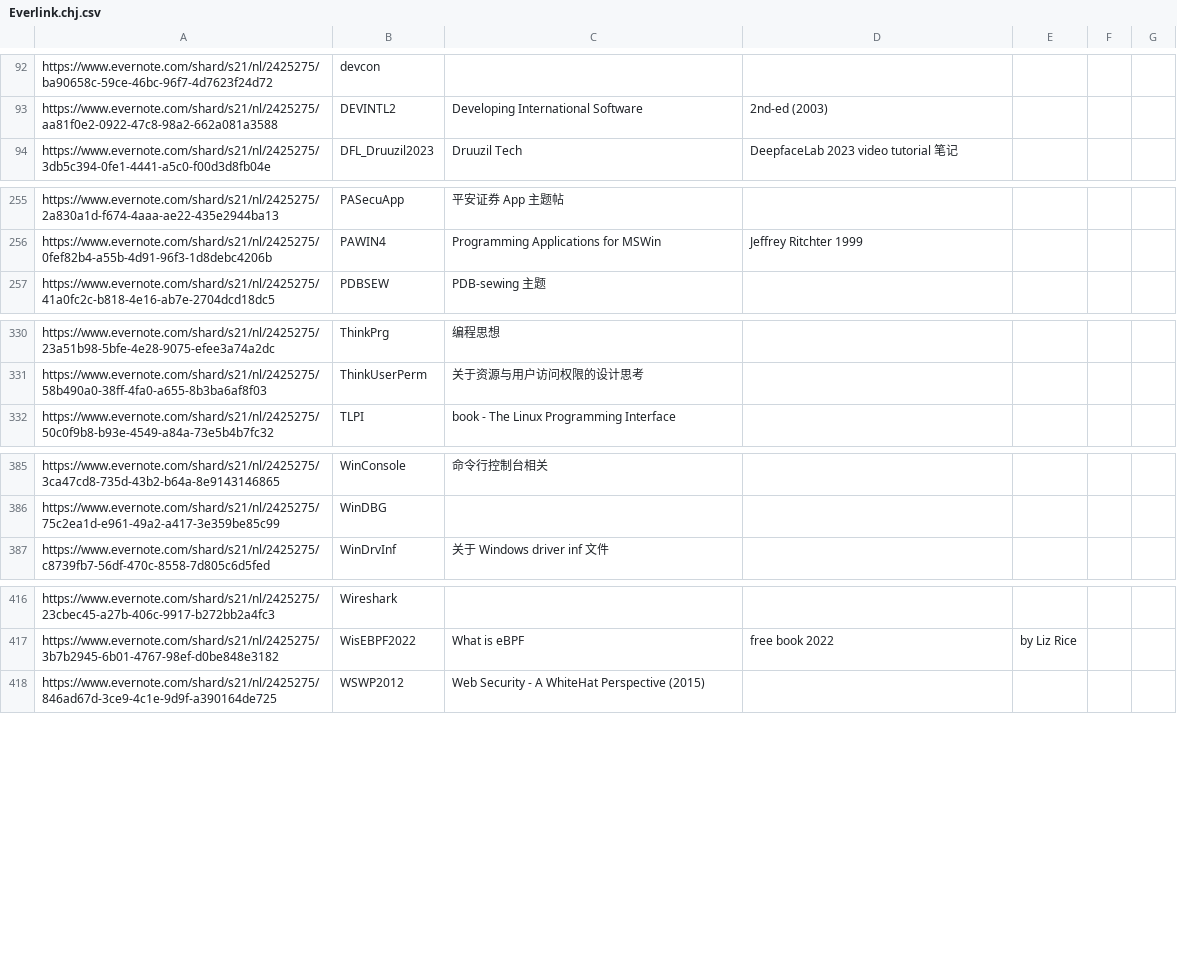
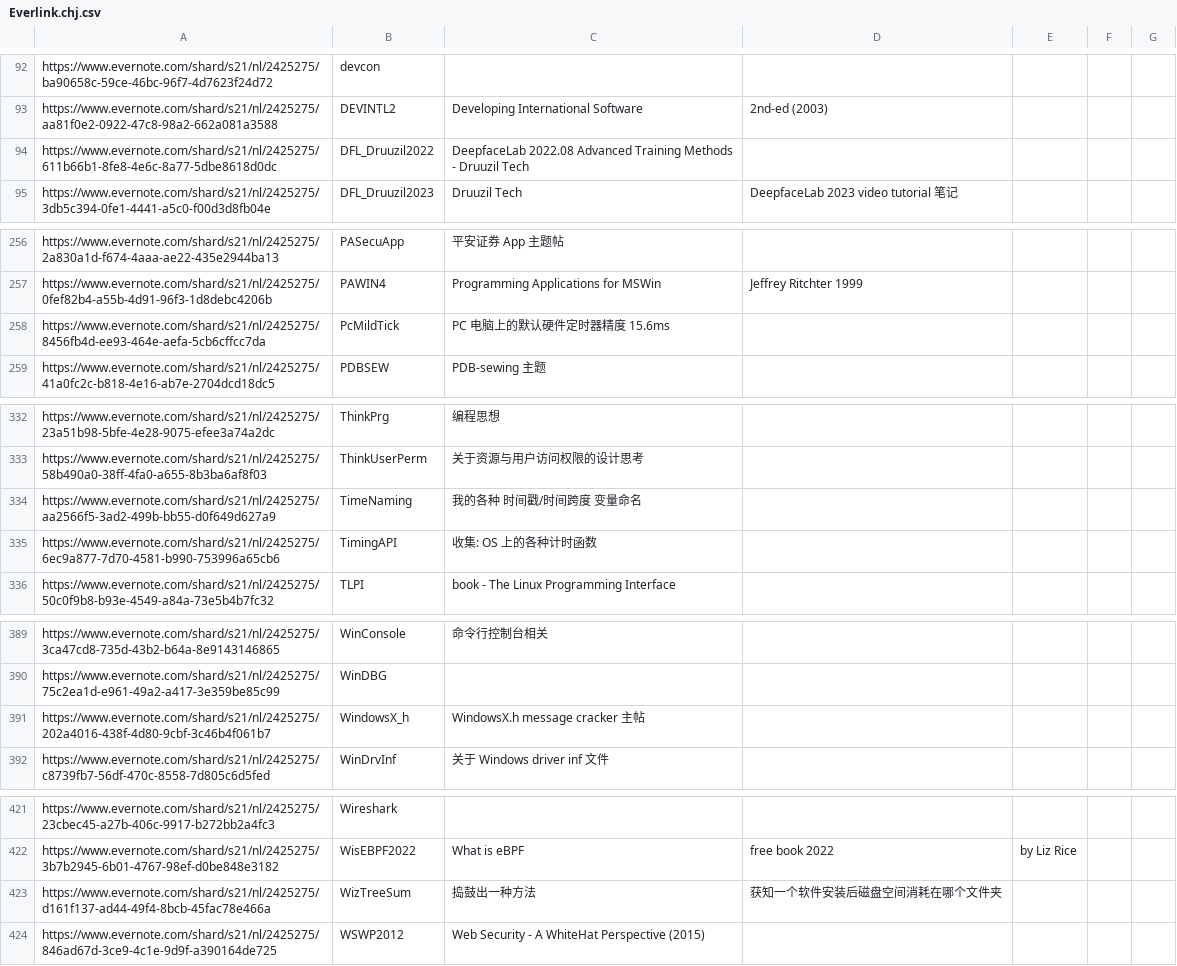
Before and after one commit to chjfth/trivials, a CSV file: ahk/Everlink.chj.csv, drawn as a sheet; only a part is shown, gaps mark what is left out.

```diff
--- a/ahk/Everlink.chj.csv
+++ b/ahk/Everlink.chj.csv
@@ -93,2 +93,3 @@ https://www.evernote.com/shard/s21/nl/2425275/ba90658c-59ce-46bc-96f7-4d7623f24d
 https://www.evernote.com/shard/s21/nl/2425275/aa81f0e2-0922-47c8-98a2-662a081a3588 , DEVINTL2 , Developing International Software, 2nd-ed (2003)
+https://www.evernote.com/shard/s21/nl/2425275/611b66b1-8fe8-4e6c-8a77-5dbe8618d0dc , DFL_Druuzil2022 , DeepfaceLab 2022.08 Advanced Training Methods - Druuzil Tech
 https://www.evernote.com/shard/s21/nl/2425275/3db5c394-0fe1-4441-a5c0-f00d3d8fb04e , DFL_Druuzil2023 , Druuzil Tech, DeepfaceLab 2023 video tutorial 笔记
@@ -256,2 +257,3 @@ https://www.evernote.com/shard/s21/nl/2425275/2a830a1d-f674-4aaa-ae22-435e2944ba
 https://www.evernote.com/shard/s21/nl/2425275/0fef82b4-a55b-4d91-96f3-1d8debc4206b , PAWIN4 , Programming Applications for MSWin, Jeffrey Ritchter 1999
+https://www.evernote.com/shard/s21/nl/2425275/8456fb4d-ee93-464e-aefa-5cb6cffcc7da , PcMildTick , PC 电脑上的默认硬件定时器精度 15.6ms
 https://www.evernote.com/shard/s21/nl/2425275/41a0fc2c-b818-4e16-ab7e-2704dcd18dc5 , PDBSEW , PDB-sewing 主题
@@ -331,2 +333,4 @@ https://www.evernote.com/shard/s21/nl/2425275/23a51b98-5bfe-4e28-9075-efee3a74a2
 https://www.evernote.com/shard/s21/nl/2425275/58b490a0-38ff-4fa0-a655-8b3ba6af8f03 , ThinkUserPerm , 关于资源与用户访问权限的设计思考
+https://www.evernote.com/shard/s21/nl/2425275/aa2566f5-3ad2-499b-bb55-d0f649d627a9 , TimeNaming , 我的各种 时间戳/时间跨度 变量命名
+https://www.evernote.com/shard/s21/nl/2425275/6ec9a877-7d70-4581-b990-753996a65cb6 , TimingAPI , 收集: OS 上的各种计时函数
 https://www.evernote.com/shard/s21/nl/2425275/50c0f9b8-b93e-4549-a84a-73e5b4b7fc32 , TLPI , book - The Linux Programming Interface
@@ -386,2 +390,3 @@ https://www.evernote.com/shard/s21/nl/2425275/3ca47cd8-735d-43b2-b64a-8e91431468
 https://www.evernote.com/shard/s21/nl/2425275/75c2ea1d-e961-49a2-a417-3e359be85c99 , WinDBG ,
+https://www.evernote.com/shard/s21/nl/2425275/202a4016-438f-4d80-9cbf-3c46b4f061b7 , WindowsX_h , WindowsX.h message cracker 主帖
 https://www.evernote.com/shard/s21/nl/2425275/c8739fb7-56df-470c-8558-7d805c6d5fed , WinDrvInf , 关于 Windows driver inf 文件
@@ -417,2 +422,3 @@ https://www.evernote.com/shard/s21/nl/2425275/23cbec45-a27b-406c-9917-b272bb2a4f
 https://www.evernote.com/shard/s21/nl/2425275/3b7b2945-6b01-4767-98ef-d0be848e3182 , WisEBPF2022 , What is eBPF, free book 2022, by Liz Rice
+https://www.evernote.com/shard/s21/nl/2425275/d161f137-ad44-49f4-8bcb-45fac78e466a , WizTreeSum , 捣鼓出一种方法, 获知一个软件安装后磁盘空间消耗在哪个文件夹
 https://www.evernote.com/shard/s21/nl/2425275/846ad67d-3ce9-4c1e-9d9f-a390164de725 , WSWP2012 , Web Security - A WhiteHat Perspective (2015)
```
